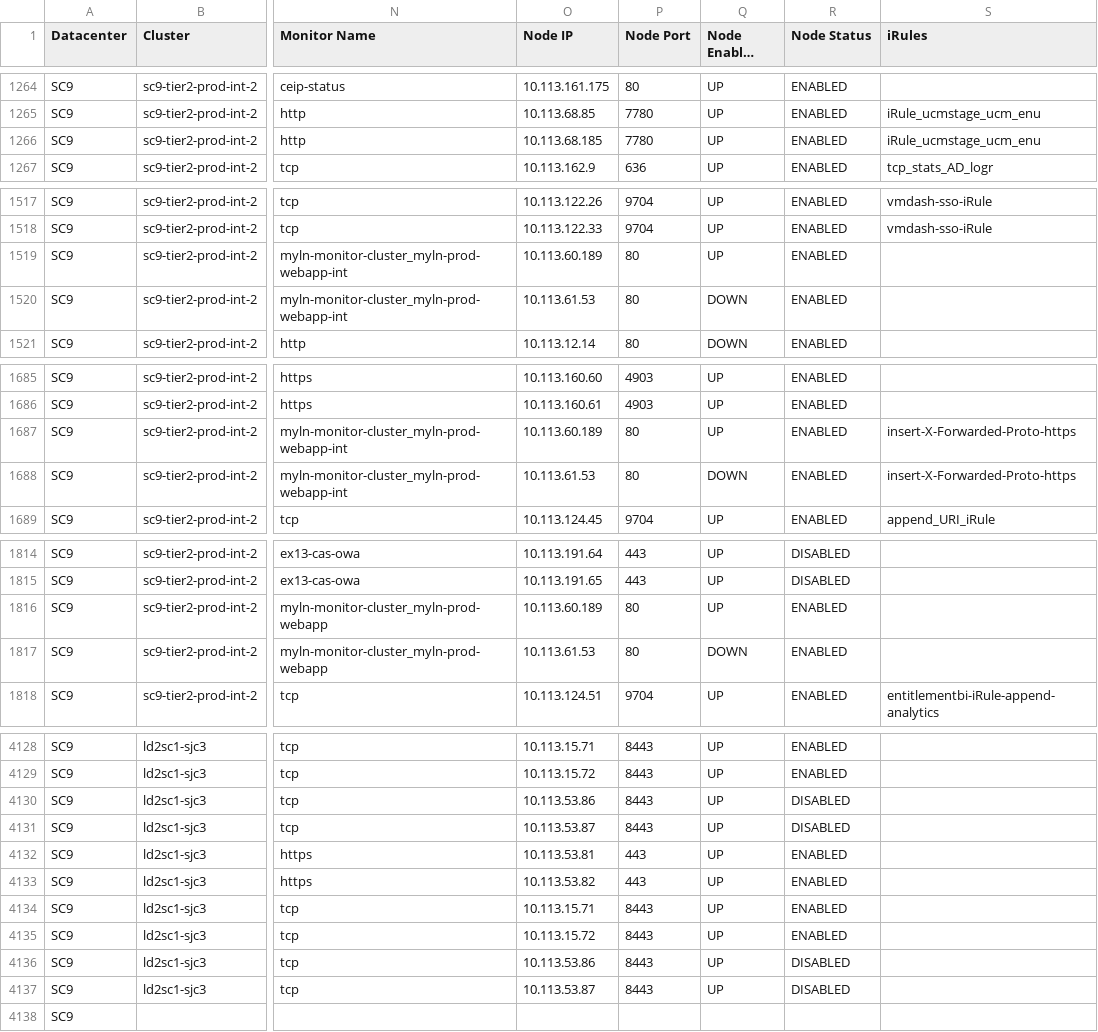
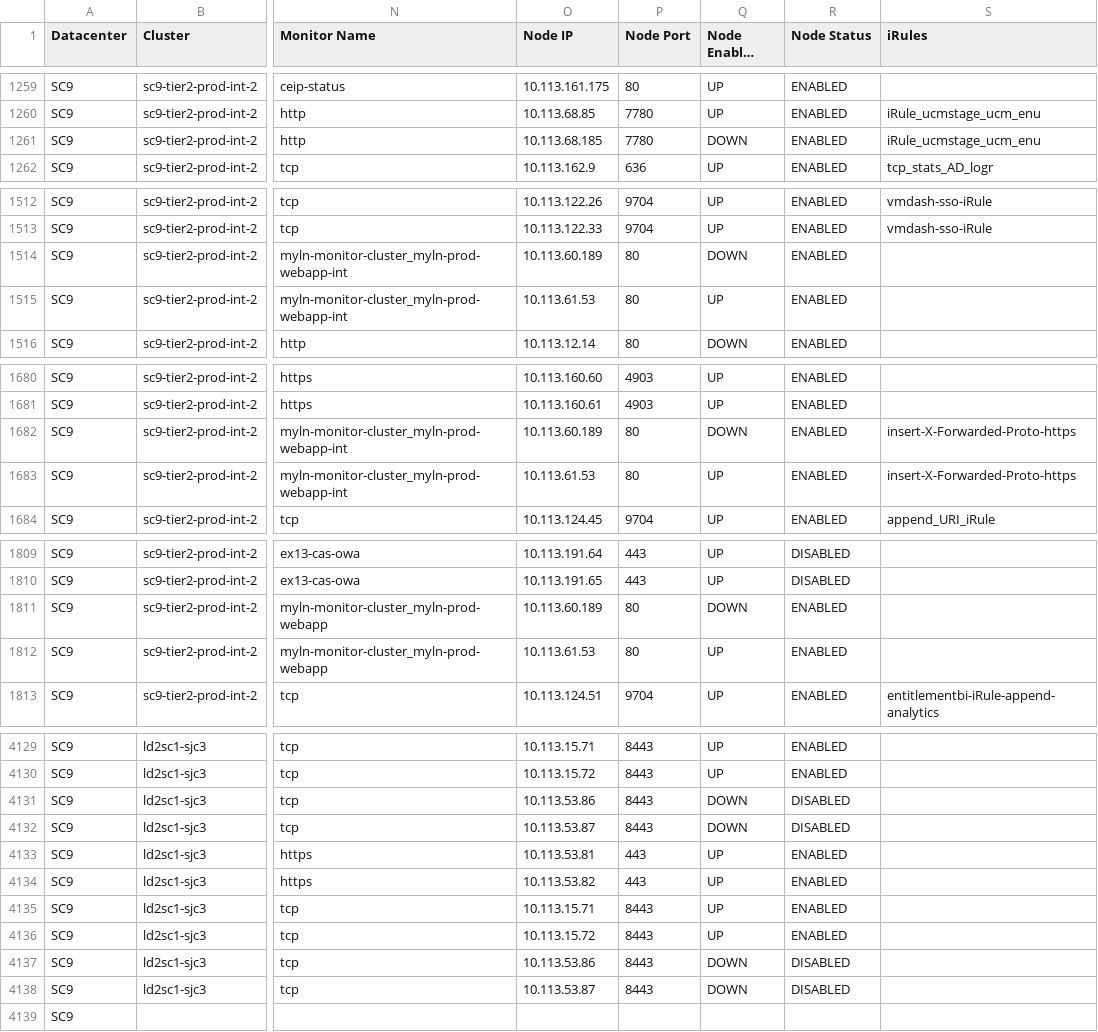
Before and after one commit to vijayajyothi/planning, a CSV file: csv_data/f5/f5.csv, drawn as a sheet; only a part is shown, gaps mark what is left out; long unchanged cells end in …; addresses are those after the commit; the diff covers the shown part only; the diff names each change by its address in the sheet, - before the commit and + after, or states it on an @@ line.

```diff
--- a/csv_data/f5/f5.csv
+++ b/csv_data/f5/f5.csv
-Q1261 (Node Enabled State): UP
+Q1261 (Node Enabled State): DOWN
-Q1514 (Node Enabled State): UP
+Q1514 (Node Enabled State): DOWN
-Q1515 (Node Enabled State): DOWN
+Q1515 (Node Enabled State): UP
-Q1682 (Node Enabled State): UP
+Q1682 (Node Enabled State): DOWN
-Q1683 (Node Enabled State): DOWN
+Q1683 (Node Enabled State): UP
-Q1811 (Node Enabled State): UP
+Q1811 (Node Enabled State): DOWN
-Q1812 (Node Enabled State): DOWN
+Q1812 (Node Enabled State): UP
-Q4131:Q4132 (Node Enabled State): UP
+Q4131:Q4132 (Node Enabled State): DOWN
-Q4137:Q4138 (Node Enabled State): UP
+Q4137:Q4138 (Node Enabled State): DOWN
```
Also changed, not shown: 6 added rows, 5 removed rows and 37 edited cells elsewhere in this file, 16 other files.
